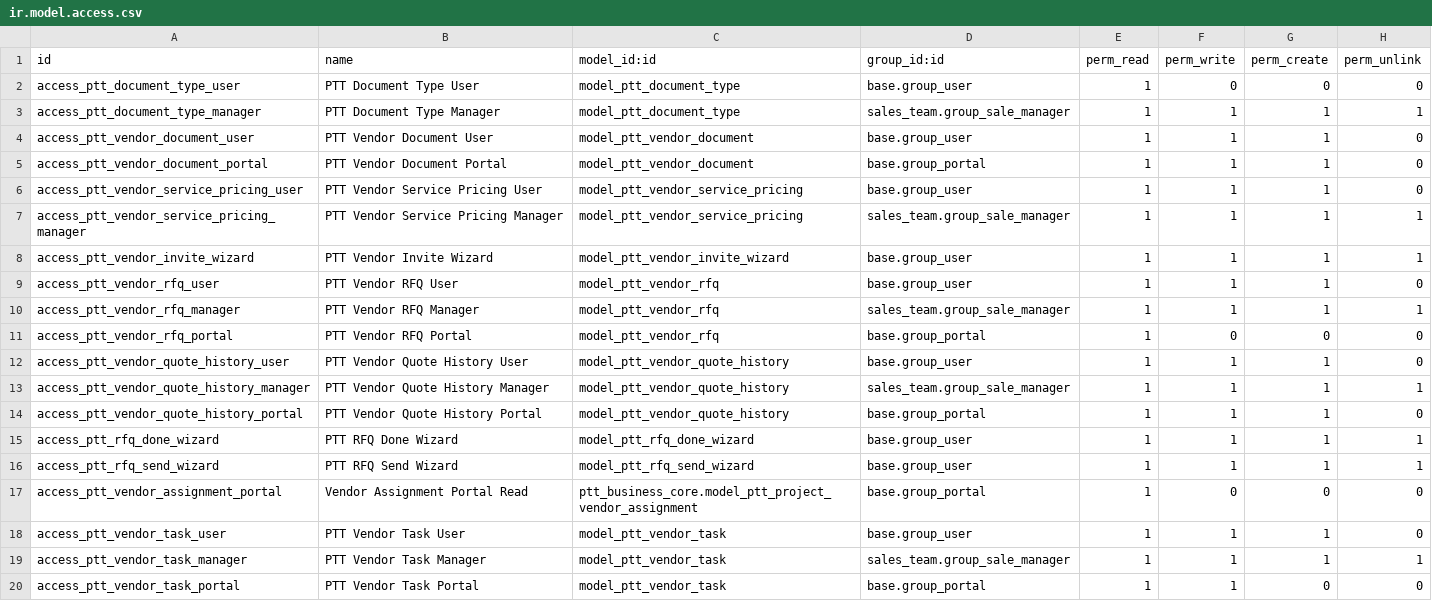
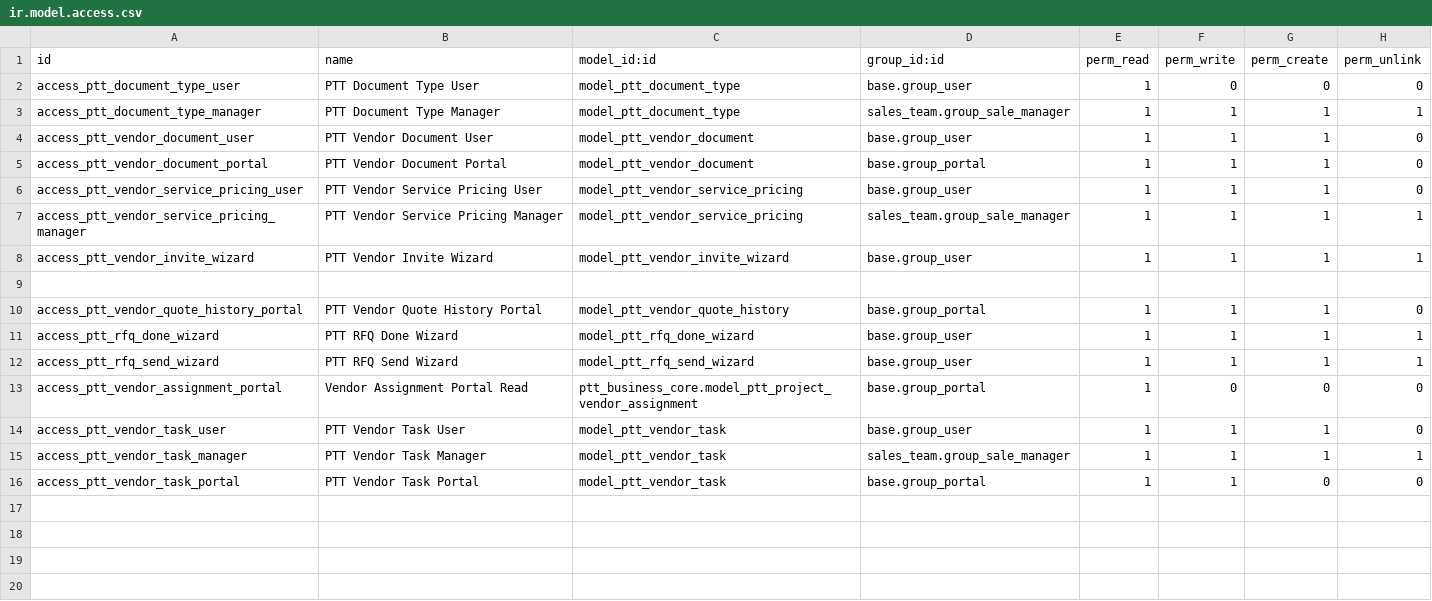
Before and after one commit to IToldegloryventures/Party-Time-Odoo, a CSV file: addons/ptt_vendor_management/security/ir.model.access.csv, drawn as a sheet.

Commit message:
Update vendor management models, security, and portal

```diff
--- a/addons/ptt_vendor_management/security/ir.model.access.csv
+++ b/addons/ptt_vendor_management/security/ir.model.access.csv
@@ -8,7 +8,3 @@ access_ptt_vendor_service_pricing_manager,PTT Vendor Service Pricing Manager,mod
 access_ptt_vendor_invite_wizard,PTT Vendor Invite Wizard,model_ptt_vendor_invite_wizard,base.group_user,1,1,1,1
-access_ptt_vendor_rfq_user,PTT Vendor RFQ User,model_ptt_vendor_rfq,base.group_user,1,1,1,0
-access_ptt_vendor_rfq_manager,PTT Vendor RFQ Manager,model_ptt_vendor_rfq,sales_team.group_sale_manager,1,1,1,1
-access_ptt_vendor_rfq_portal,PTT Vendor RFQ Portal,model_ptt_vendor_rfq,base.group_portal,1,0,0,0
-access_ptt_vendor_quote_history_user,PTT Vendor Quote History User,model_ptt_vendor_quote_history,base.group_user,1,1,1,0
-access_ptt_vendor_quote_history_manager,PTT Vendor Quote History Manager,model_ptt_vendor_quote_history,sales_team.group_sale_manager,1,1,1,1
+
 access_ptt_vendor_quote_history_portal,PTT Vendor Quote History Portal,model_ptt_vendor_quote_history,base.group_portal,1,1,1,0
```
Also changed, not shown: 8 other files.
